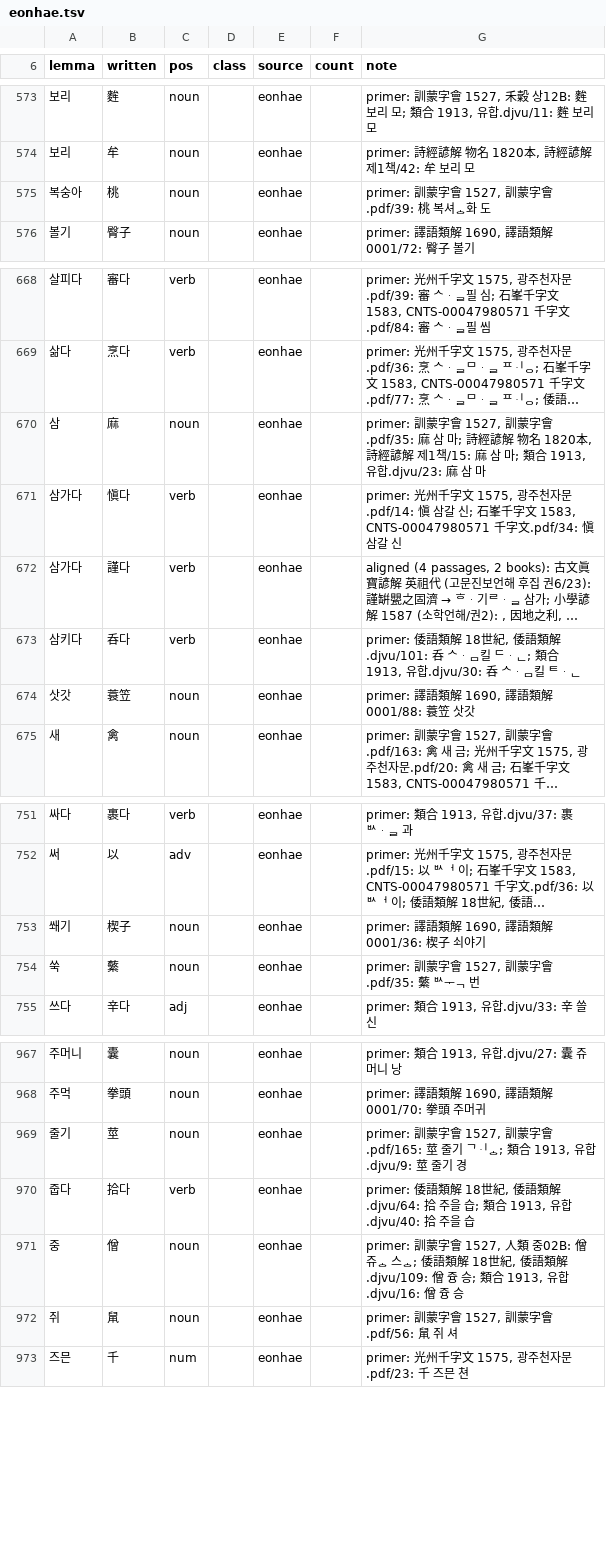
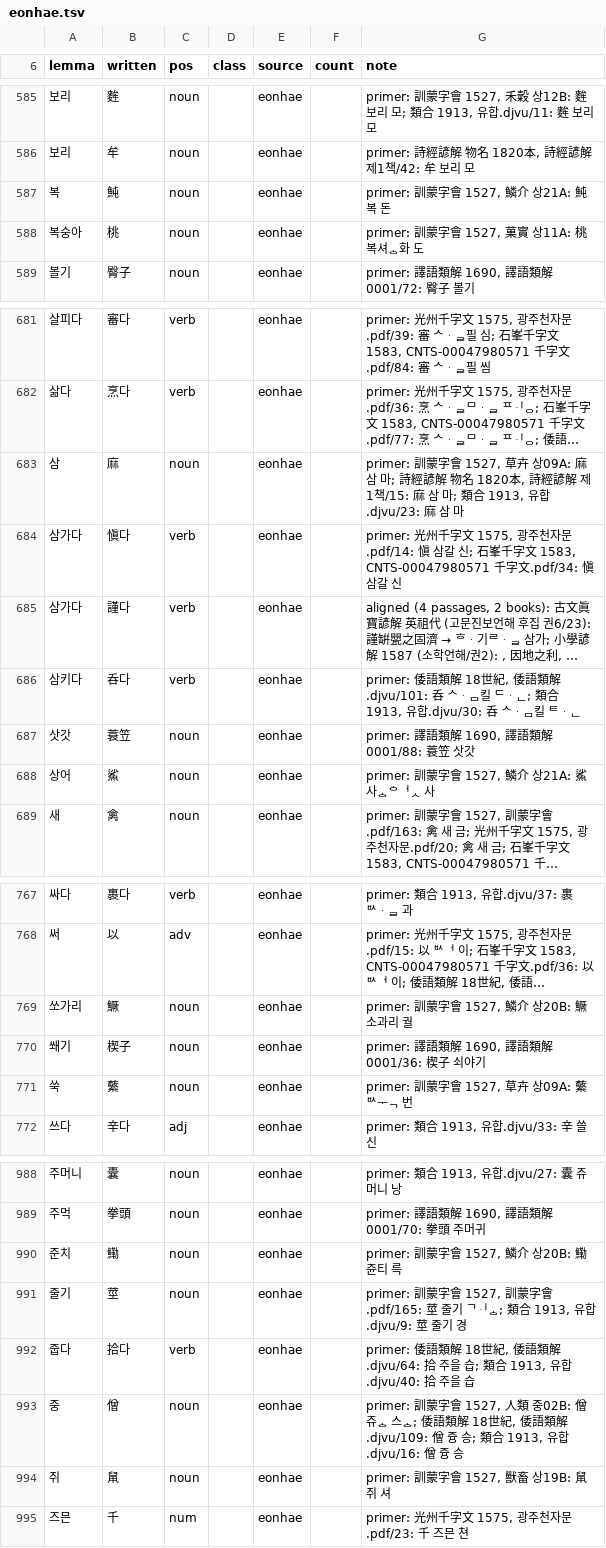
Before and after one commit to mkpoli/seokdok, a TSV file: dict/eonhae.tsv, drawn as a sheet; only a part is shown, gaps mark what is left out; long unchanged cells end in …; addresses are those after the commit; the diff covers the shown part only; the diff names each change by its address in the sheet, - before the commit and + after, or states it on an @@ line.

Commit message:
fix(dict): read the 訓蒙字會 sections printed without a Wikt link

```diff
--- a/dict/eonhae.tsv
+++ b/dict/eonhae.tsv
+row 587: 복 | 魨 | noun |  | eonhae |  | primer: 訓蒙字會 1527, 鱗介 상21A: 魨 복 돈
-G588 (note): primer: 訓蒙字會 1527, 訓蒙字會.pdf/39: 桃 복셔ᇰ화 도
+G588 (note): primer: 訓蒙字會 1527, 菓實 상11A: 桃 복셔ᇰ화 도
-G683 (note): …字會 1527, 訓蒙字會.pdf/35: 麻 삼…
+G683 (note): …字會 1527, 草卉 상09A: 麻 삼…
+row 688: 상어 | 鯊 | noun |  | eonhae |  | primer: 訓蒙字會 1527, 鱗介 상21A: 鯊 사ᇰᅌᅥᆺ 사
+row 769: 쏘가리 | 鱖 | noun |  | eonhae |  | primer: 訓蒙字會 1527, 鱗介 상20B: 鱖 소과리 궐
-G771 (note): primer: 訓蒙字會 1527, 訓蒙字會.pdf/35: 蘩 ᄡᅮᆨ 번
+G771 (note): primer: 訓蒙字會 1527, 草卉 상09A: 蘩 ᄡᅮᆨ 번
+row 990: 준치 | 鰳 | noun |  | eonhae |  | primer: 訓蒙字會 1527, 鱗介 상20B: 鰳 쥰티 륵
-G994 (note): primer: 訓蒙字會 1527, 訓蒙字會.pdf/56: 䑕 쥐 셔
+G994 (note): primer: 訓蒙字會 1527, 獸畜 상19B: 䑕 쥐 셔
```
Also changed, not shown: 19 added rows and 49 edited cells elsewhere in this file, 1 other file.
